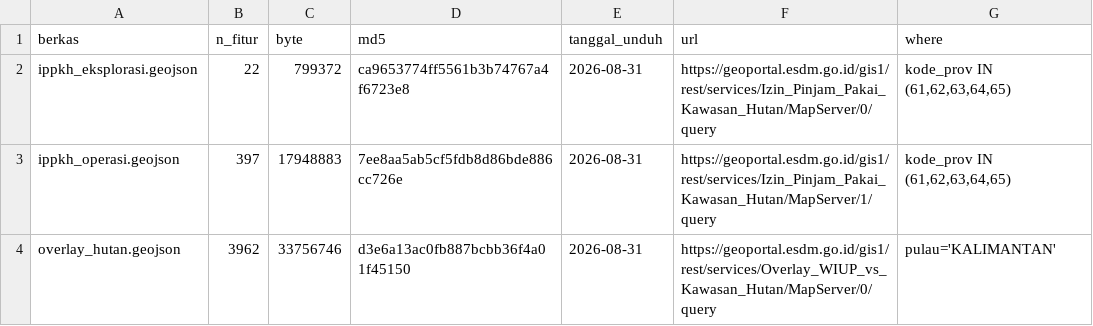
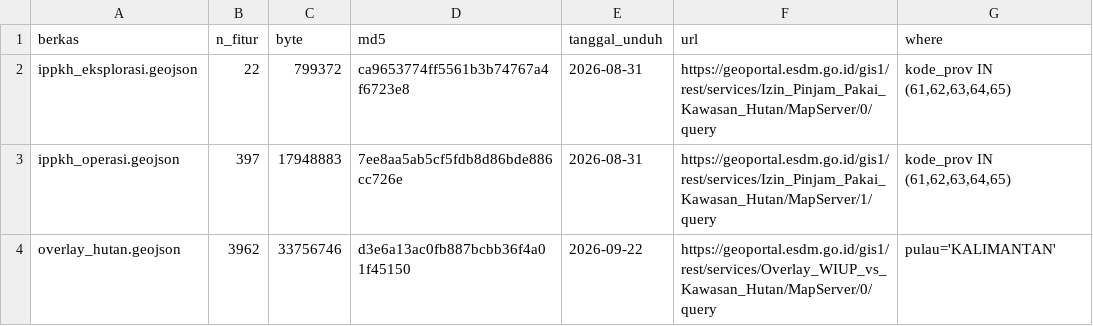
Before and after one commit to oktakusuma/tanah-hilang, a CSV file: data/geoportal/MANIFEST.csv, drawn as a sheet.

```diff
--- a/data/geoportal/MANIFEST.csv
+++ b/data/geoportal/MANIFEST.csv
@@ -3,2 +3,2 @@ ippkh_eksplorasi.geojson,22,799372,ca9653774ff5561b3b74767a4f6723e8,2026-08-31,h
 ippkh_operasi.geojson,397,17948883,7ee8aa5ab5cf5fdb8d86bde886cc726e,2026-08-31,https://geoportal.esdm.go.id/gis1/rest/services/Izin_Pinjam_Pakai_Kawasan_Hutan/MapServer/1/query,"kode_prov IN (61,62,63,64,65)"
-overlay_hutan.geojson,3962,33756746,d3e6a13ac0fb887bcbb36f4a01f45150,2026-08-31,https://geoportal.esdm.go.id/gis1/rest/services/Overlay_WIUP_vs_Kawasan_Hutan/MapServer/0/query,pulau='KALIMANTAN'
+overlay_hutan.geojson,3962,33756746,d3e6a13ac0fb887bcbb36f4a01f45150,2026-09-22,https://geoportal.esdm.go.id/gis1/rest/services/Overlay_WIUP_vs_Kawasan_Hutan/MapServer/0/query,pulau='KALIMANTAN'
```
Also changed, not shown: 14 other files.
